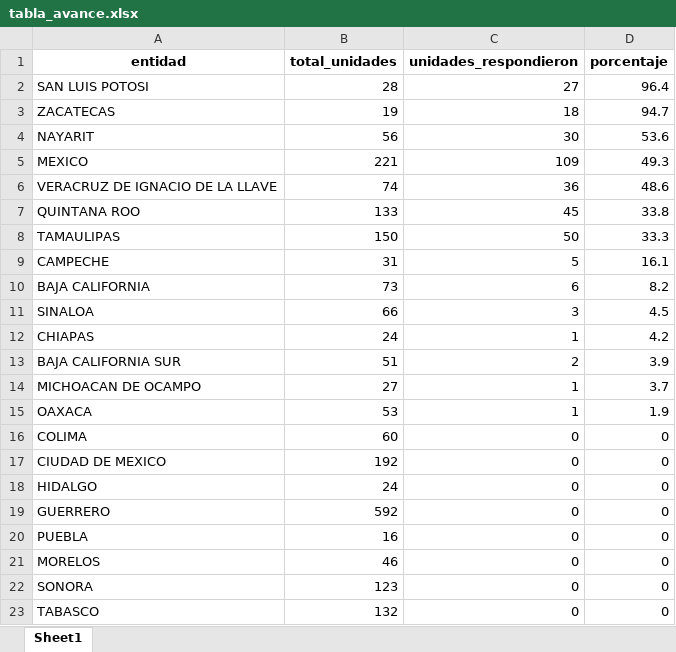
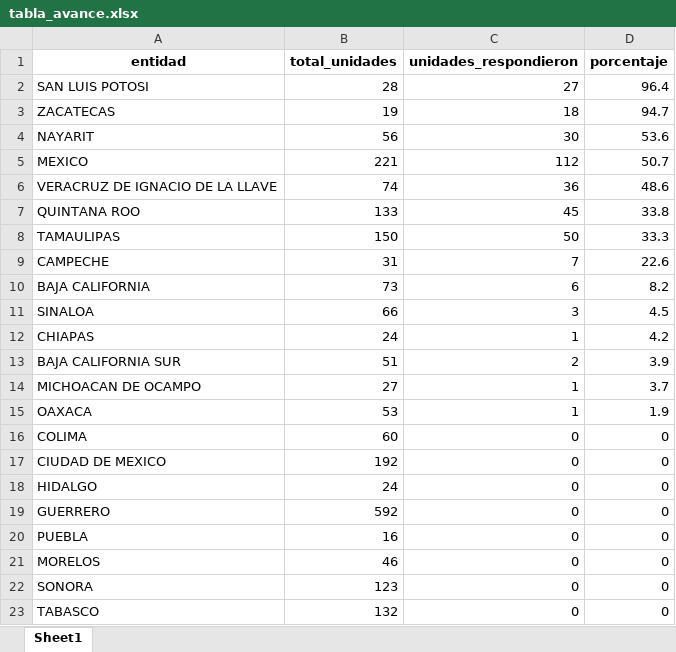
Before and after one commit to servicios-imss-b/informe--de-ang, an Excel workbook: tabla_avance.xlsx, sheet Sheet1, drawn as a sheet; values as stored, in another font and other column widths than the file's, no borders; the diff names each change by its address in the sheet, - before the commit and + after, or states it on an @@ line.

```diff
--- a/tabla_avance.xlsx (sheet Sheet1)
+++ b/tabla_avance.xlsx (sheet Sheet1)
-C5 (unidades_respondieron): 109
+C5 (unidades_respondieron): 112
-D5 (porcentaje): 49.3
+D5 (porcentaje): 50.7
-C9 (unidades_respondieron): 5
+C9 (unidades_respondieron): 7
-D9 (porcentaje): 16.1
+D9 (porcentaje): 22.6
```
Also changed, not shown: tabla_entidades.xlsx, tabla_unidades.xlsx, 1 other file.
